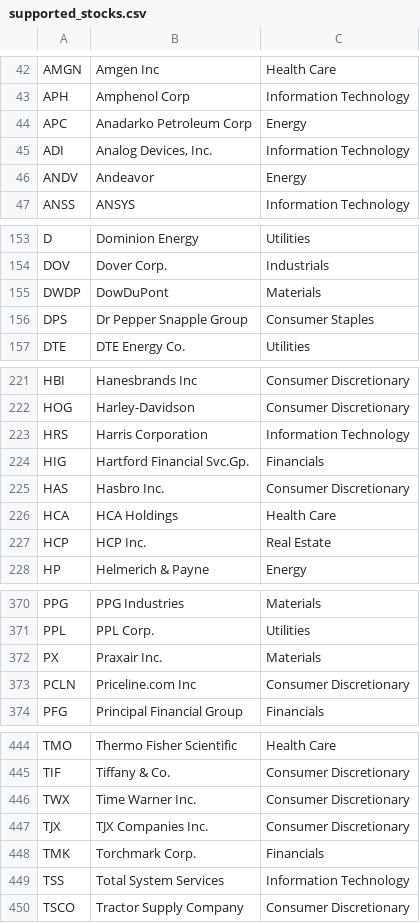
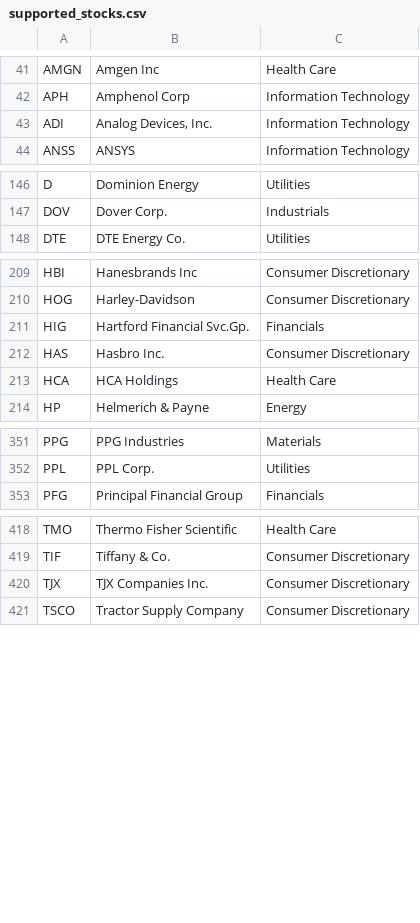
Before and after one commit to VinceMu/FAM_backend, a CSV file: datafeed/defaults/supported_stocks.csv, drawn as a sheet; only a part is shown, gaps mark what is left out; the diff covers the shown part only.

Commit message:
Updated supported stocks - fixed

```diff
--- a/datafeed/defaults/supported_stocks.csv
+++ b/datafeed/defaults/supported_stocks.csv
@@ -43,5 +42,3 @@ AMGN,Amgen Inc,Health Care
 APH,Amphenol Corp,Information Technology
-APC,Anadarko Petroleum Corp,Energy
 ADI,"Analog Devices, Inc.",Information Technology
-ANDV,Andeavor,Energy
 ANSS,ANSYS,Information Technology
@@ -154,4 +147,2 @@ D,Dominion Energy,Utilities
 DOV,Dover Corp.,Industrials
-DWDP,DowDuPont,Materials
-DPS,Dr Pepper Snapple Group,Consumer Staples
 DTE,DTE Energy Co.,Utilities
@@ -222,3 +210,2 @@ HBI,Hanesbrands Inc,Consumer Discretionary
 HOG,Harley-Davidson,Consumer Discretionary
-HRS,Harris Corporation,Information Technology
 HIG,Hartford Financial Svc.Gp.,Financials
@@ -226,3 +213,2 @@ HAS,Hasbro Inc.,Consumer Discretionary
 HCA,HCA Holdings,Health Care
-HCP,HCP Inc.,Real Estate
 HP,Helmerich & Payne,Energy
@@ -371,4 +352,2 @@ PPG,PPG Industries,Materials
 PPL,PPL Corp.,Utilities
-PX,Praxair Inc.,Materials
-PCLN,Priceline.com Inc,Consumer Discretionary
 PFG,Principal Financial Group,Financials
@@ -445,6 +419,3 @@ TMO,Thermo Fisher Scientific,Health Care
 TIF,Tiffany & Co.,Consumer Discretionary
-TWX,Time Warner Inc.,Consumer Discretionary
 TJX,TJX Companies Inc.,Consumer Discretionary
-TMK,Torchmark Corp.,Financials
-TSS,Total System Services,Information Technology
 TSCO,Tractor Supply Company,Consumer Discretionary
```
Also changed, not shown: 21 removed rows elsewhere in this file, 2 other files.
